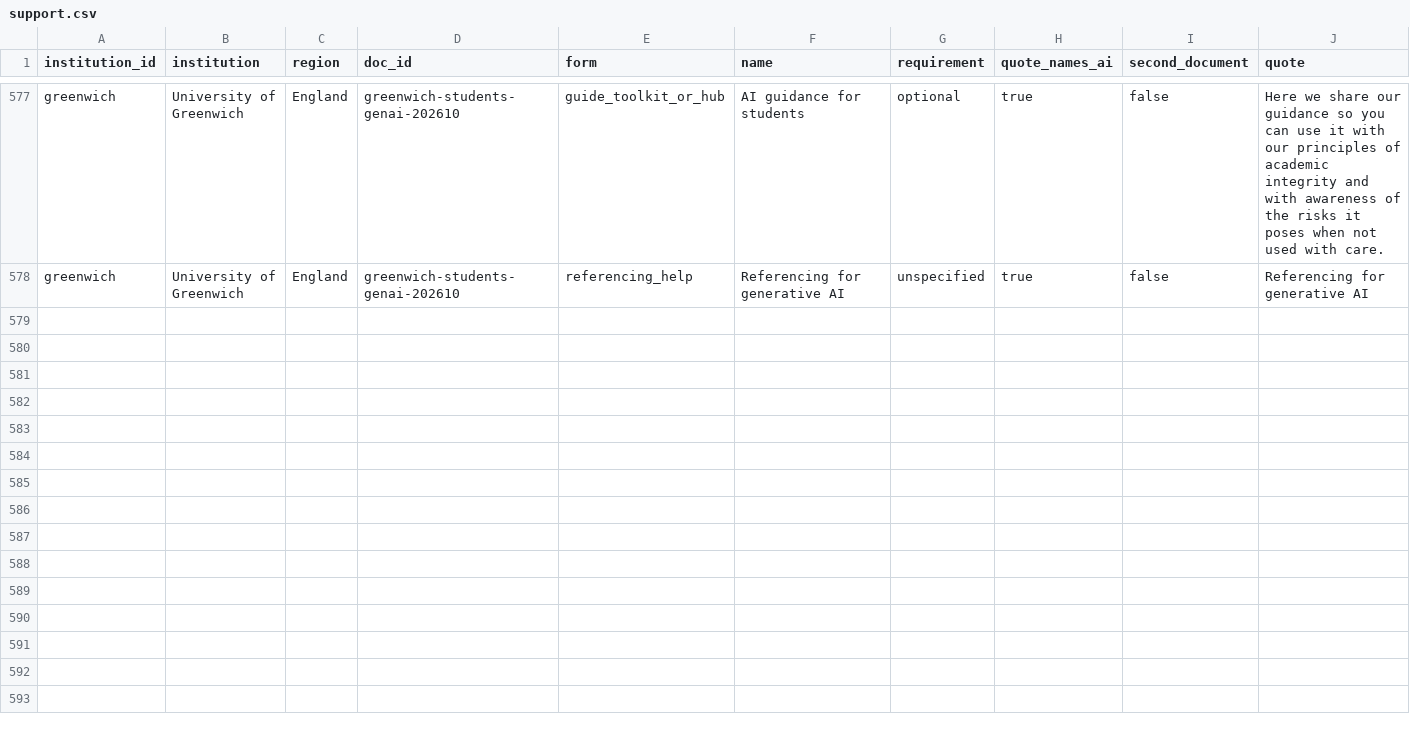
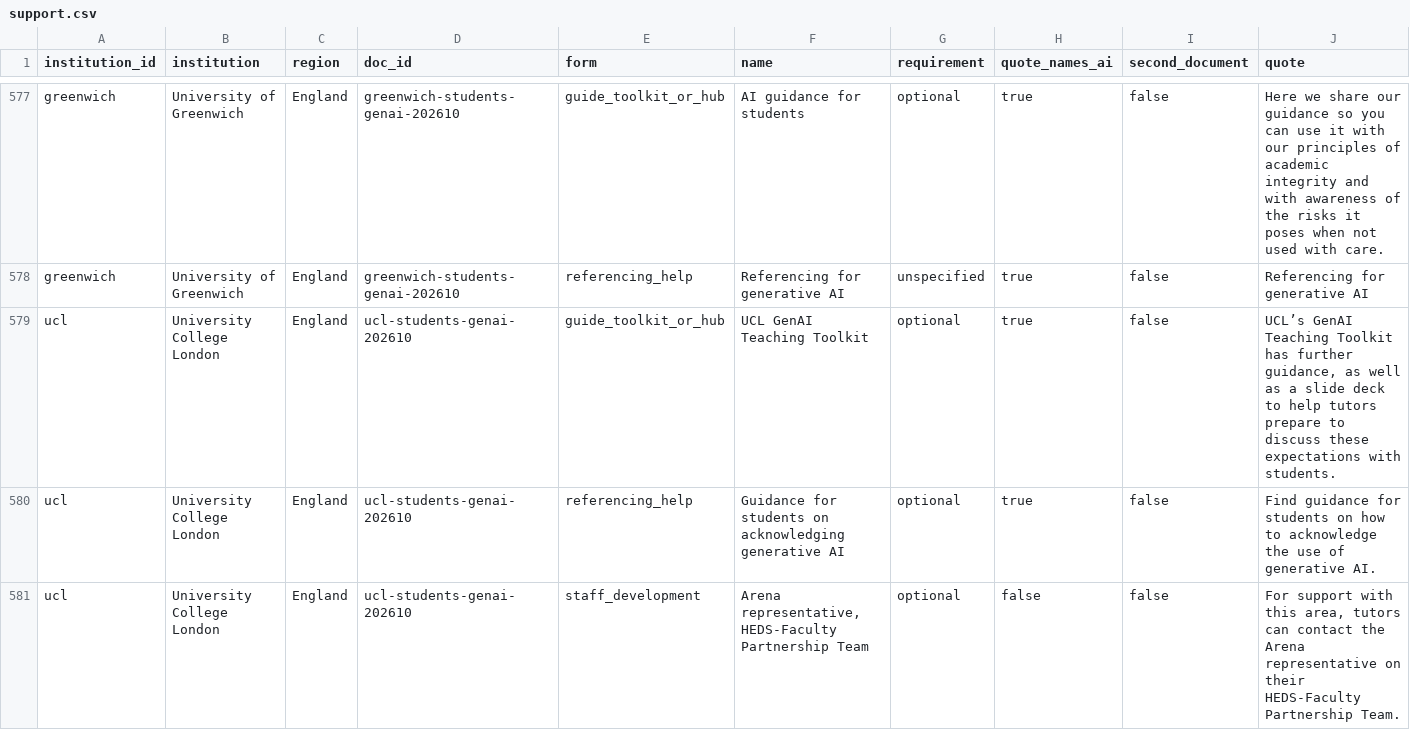
Before and after one commit to jjgerard/ai-teaching-use-cases, a CSV file: data/policy/csv/support.csv, drawn as a sheet; only a part is shown, gaps mark what is left out; the diff names each change by its address in the sheet, - before the commit and + after, or states it on an @@ line.

```diff
--- a/data/policy/csv/support.csv
+++ b/data/policy/csv/support.csv
+row 579: ucl | University College London | England | ucl-students-genai-202610 | guide_toolkit_or_hub | UCL GenAI Teaching Toolkit | optional | true | false | UCL’s GenAI Teaching Toolkit has further guidance, as well as a slide deck to help tutors prepare to discuss these expectations with students.
+row 580: ucl | University College London | England | ucl-students-genai-202610 | referencing_help | Guidance for students on acknowledging generative AI | optional | true | false | Find guidance for students on how to acknowledge the use of generative AI.
+row 581: ucl | University College London | England | ucl-students-genai-202610 | staff_development | Arena representative, HEDS-Faculty Partnership Team | optional | false | false | For support with this area, tutors can contact the Arena representative on their HEDS-Faculty Partnership Team.
```
Also changed, not shown: data/policy/csv/acknowledgement.csv, data/policy/csv/misconduct.csv, 6 other files.
